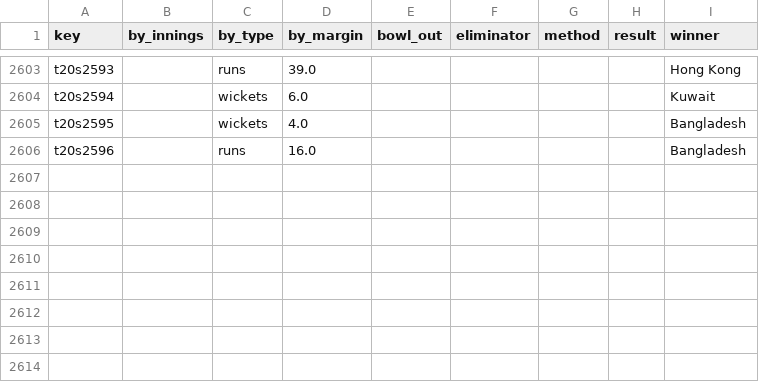
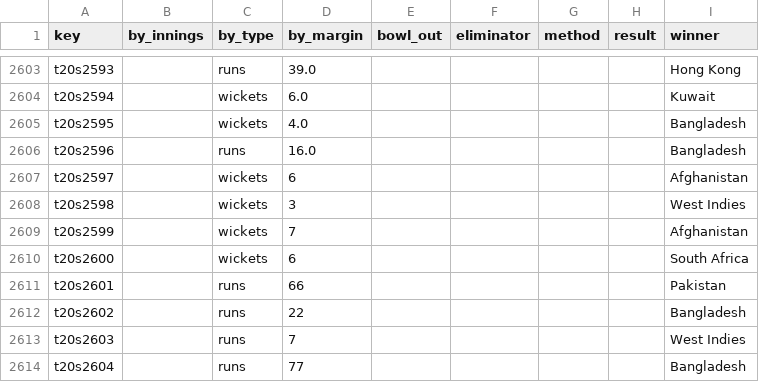
Before and after one commit to sawlachintan/cricket_data, a CSV file: t20s_data/outcome_df.csv, drawn as a sheet; only a part is shown, gaps mark what is left out.

```diff
--- a/t20s_data/outcome_df.csv
+++ b/t20s_data/outcome_df.csv
@@ -2606 +2606,9 @@ t20s2595,,wickets,4.0,,,,,Bangladesh
 t20s2596,,runs,16.0,,,,,Bangladesh
+t20s2597,,wickets,6,,,,,Afghanistan
+t20s2598,,wickets,3,,,,,West Indies
+t20s2599,,wickets,7,,,,,Afghanistan
+t20s2600,,wickets,6,,,,,South Africa
+t20s2601,,runs,66,,,,,Pakistan
+t20s2602,,runs,22,,,,,Bangladesh
+t20s2603,,runs,7,,,,,West Indies
+t20s2604,,runs,77,,,,,Bangladesh
```
Also changed, not shown: t20s_data/info_df.csv, t20s_data/pom_df.csv, 6 other files.
